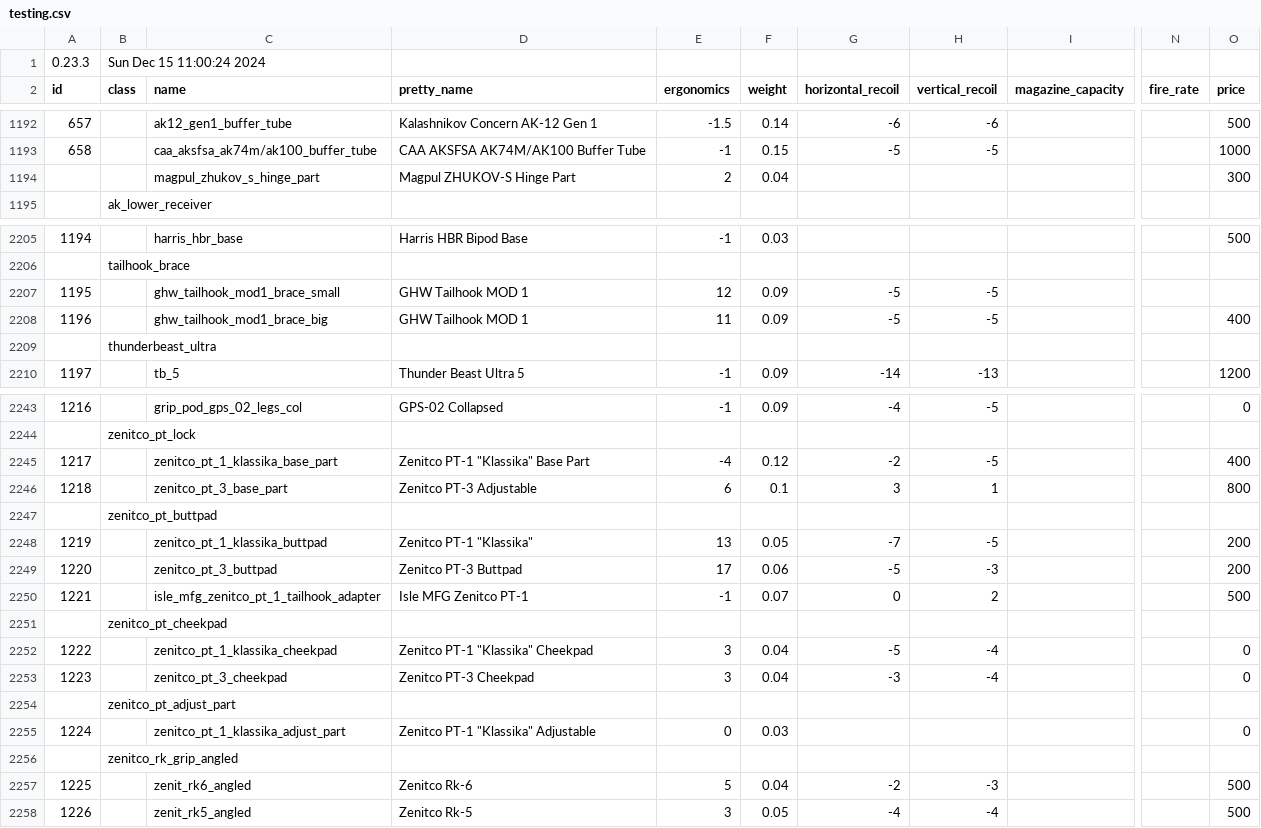
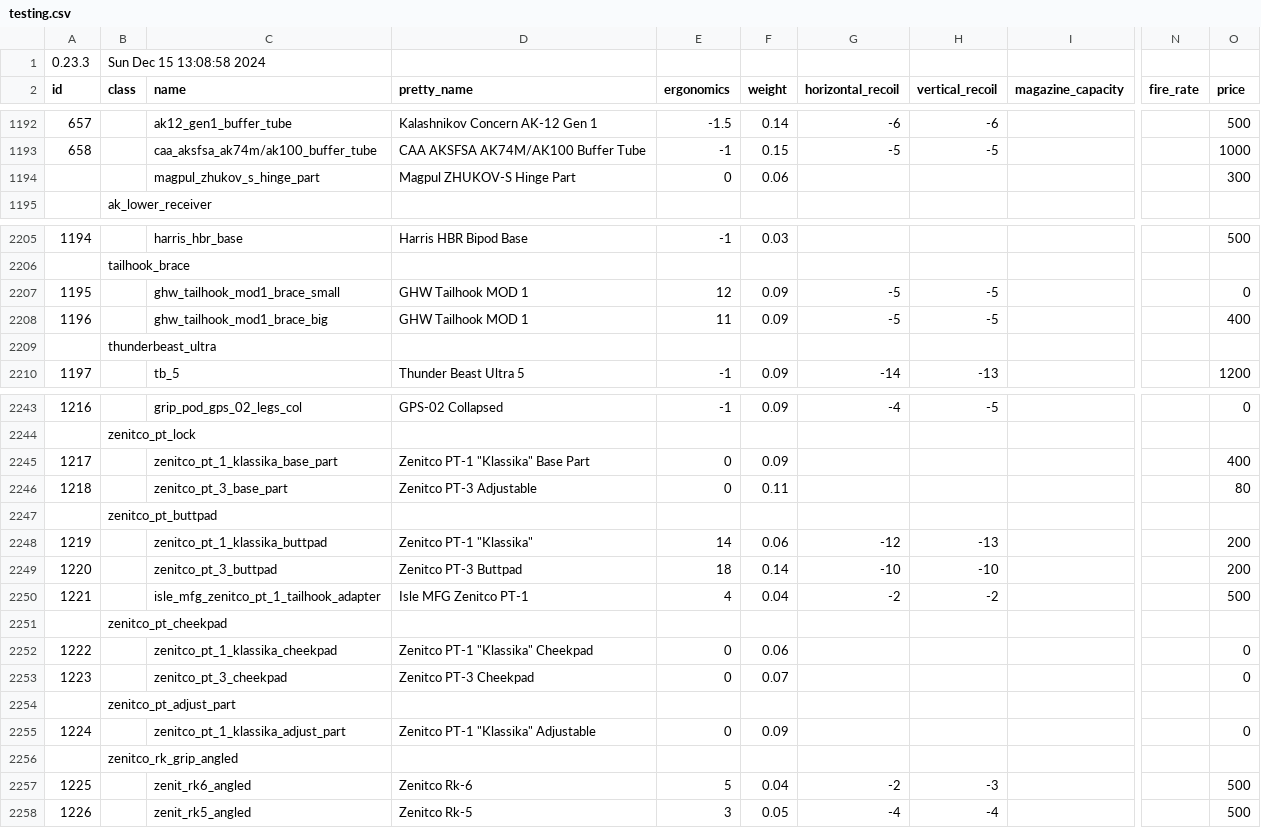
Before and after one commit to refact0r/deadline-balancing, a CSV file: testing.csv, drawn as a sheet; only a part is shown, gaps mark what is left out; the diff covers the shown part only; the diff names each change by its address in the sheet, - before the commit and + after, or states it on an @@ line.

```diff
--- a/testing.csv
+++ b/testing.csv
-B1 (class): Sun Dec 15 11:00:24 2024
+B1 (class): Sun Dec 15 13:08:58 2024
-E1194 (ergonomics): 2
+E1194 (ergonomics): 0
-F1194 (weight): 0.04
+F1194 (weight): 0.06
-O2207 (price): (empty)
+O2207 (price): 0
-E2245 (ergonomics): -4
+E2245 (ergonomics): 0
-F2245 (weight): 0.12
+F2245 (weight): 0.09
-G2245 (horizontal_recoil): -2
+G2245 (horizontal_recoil): (empty)
-H2245 (vertical_recoil): -5
+H2245 (vertical_recoil): (empty)
-E2246 (ergonomics): 6
+E2246 (ergonomics): 0
-F2246 (weight): 0.1
+F2246 (weight): 0.11
-G2246 (horizontal_recoil): 3
+G2246 (horizontal_recoil): (empty)
-H2246 (vertical_recoil): 1
+H2246 (vertical_recoil): (empty)
-O2246 (price): 800
+O2246 (price): 80
-E2248 (ergonomics): 13
+E2248 (ergonomics): 14
-F2248 (weight): 0.05
+F2248 (weight): 0.06
-G2248 (horizontal_recoil): -7
+G2248 (horizontal_recoil): -12
-H2248 (vertical_recoil): -5
+H2248 (vertical_recoil): -13
-E2249 (ergonomics): 17
+E2249 (ergonomics): 18
-F2249 (weight): 0.06
+F2249 (weight): 0.14
-G2249 (horizontal_recoil): -5
+G2249 (horizontal_recoil): -10
-H2249 (vertical_recoil): -3
+H2249 (vertical_recoil): -10
-E2250 (ergonomics): -1
+E2250 (ergonomics): 4
-F2250 (weight): 0.07
+F2250 (weight): 0.04
-G2250 (horizontal_recoil): 0
+G2250 (horizontal_recoil): -2
-H2250 (vertical_recoil): 2
+H2250 (vertical_recoil): -2
-E2252:E2253 (ergonomics): 3
+E2252:E2253 (ergonomics): 0
-F2252 (weight): 0.04
+F2252 (weight): 0.06
-G2252 (horizontal_recoil): -5
+G2252 (horizontal_recoil): (empty)
-H2252:H2253 (vertical_recoil): -4
+H2252:H2253 (vertical_recoil): (empty)
-F2253 (weight): 0.04
+F2253 (weight): 0.07
-G2253 (horizontal_recoil): -3
+G2253 (horizontal_recoil): (empty)
-F2255 (weight): 0.03
+F2255 (weight): 0.09
```
Also changed, not shown: 55 edited cells elsewhere in this file.
